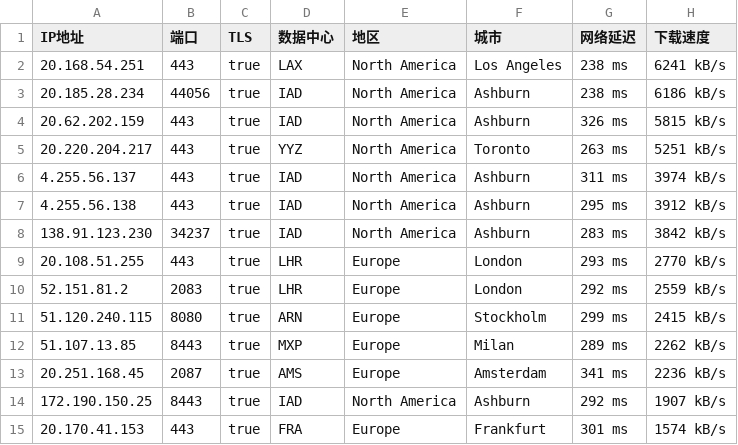
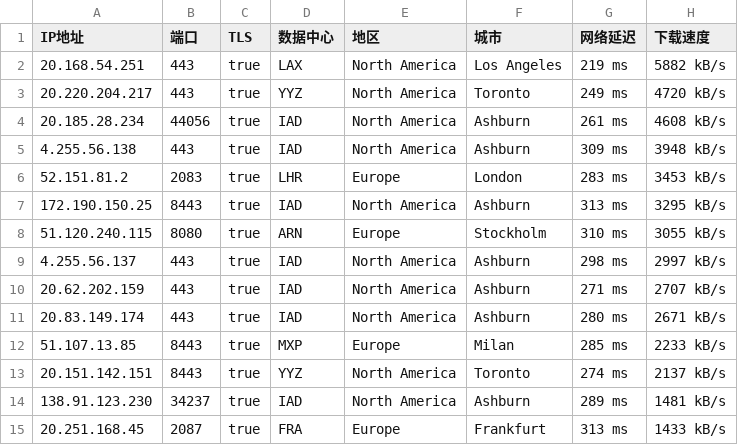
Before and after one commit to jyucoeng/cf-csv, a CSV file: csv/8075-IP.csv, drawn as a sheet; only a part is shown; the diff covers the shown part only.

```diff
--- a/csv/8075-IP.csv
+++ b/csv/8075-IP.csv
@@ -1,15 +1,15 @@
 IP地址,端口,TLS,数据中心,地区,城市,网络延迟,下载速度
-20.168.54.251,443,true,LAX,North America,Los Angeles,238 ms,6241 kB/s
-20.185.28.234,44056,true,IAD,North America,Ashburn,238 ms,6186 kB/s
-20.62.202.159,443,true,IAD,North America,Ashburn,326 ms,5815 kB/s
-20.220.204.217,443,true,YYZ,North America,Toronto,263 ms,5251 kB/s
-4.255.56.137,443,true,IAD,North America,Ashburn,311 ms,3974 kB/s
-4.255.56.138,443,true,IAD,North America,Ashburn,295 ms,3912 kB/s
-138.91.123.230,34237,true,IAD,North America,Ashburn,283 ms,3842 kB/s
-20.108.51.255,443,true,LHR,Europe,London,293 ms,2770 kB/s
-52.151.81.2,2083,true,LHR,Europe,London,292 ms,2559 kB/s
-51.120.240.115,8080,true,ARN,Europe,Stockholm,299 ms,2415 kB/s
-51.107.13.85,8443,true,MXP,Europe,Milan,289 ms,2262 kB/s
-20.251.168.45,2087,true,AMS,Europe,Amsterdam,341 ms,2236 kB/s
-172.190.150.25,8443,true,IAD,North America,Ashburn,292 ms,1907 kB/s
-20.170.41.153,443,true,FRA,Europe,Frankfurt,301 ms,1574 kB/s
+20.168.54.251,443,true,LAX,North America,Los Angeles,219 ms,5882 kB/s
+20.220.204.217,443,true,YYZ,North America,Toronto,249 ms,4720 kB/s
+20.185.28.234,44056,true,IAD,North America,Ashburn,261 ms,4608 kB/s
+4.255.56.138,443,true,IAD,North America,Ashburn,309 ms,3948 kB/s
+52.151.81.2,2083,true,LHR,Europe,London,283 ms,3453 kB/s
+172.190.150.25,8443,true,IAD,North America,Ashburn,313 ms,3295 kB/s
+51.120.240.115,8080,true,ARN,Europe,Stockholm,310 ms,3055 kB/s
+4.255.56.137,443,true,IAD,North America,Ashburn,298 ms,2997 kB/s
+20.62.202.159,443,true,IAD,North America,Ashburn,271 ms,2707 kB/s
+20.83.149.174,443,true,IAD,North America,Ashburn,280 ms,2671 kB/s
+51.107.13.85,8443,true,MXP,Europe,Milan,285 ms,2233 kB/s
+20.151.142.151,8443,true,YYZ,North America,Toronto,274 ms,2137 kB/s
+138.91.123.230,34237,true,IAD,North America,Ashburn,289 ms,1481 kB/s
+20.251.168.45,2087,true,FRA,Europe,Frankfurt,313 ms,1433 kB/s
```
Also changed, not shown: 2 added rows, 2 removed rows and 5 edited cells elsewhere in this file, csv/16509-IP.csv, csv/31898-IP.csv, 2 other files.
